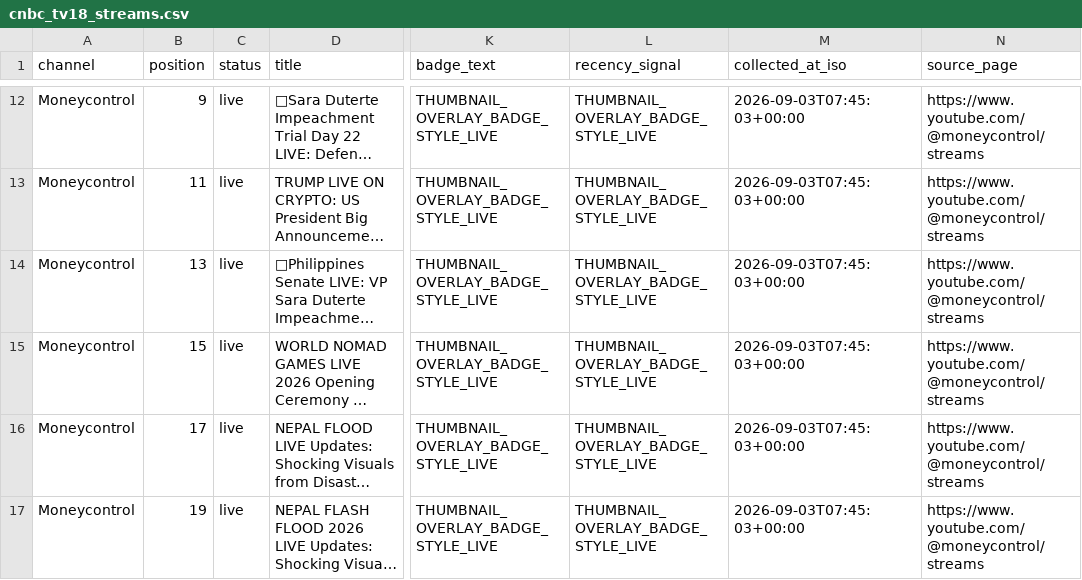
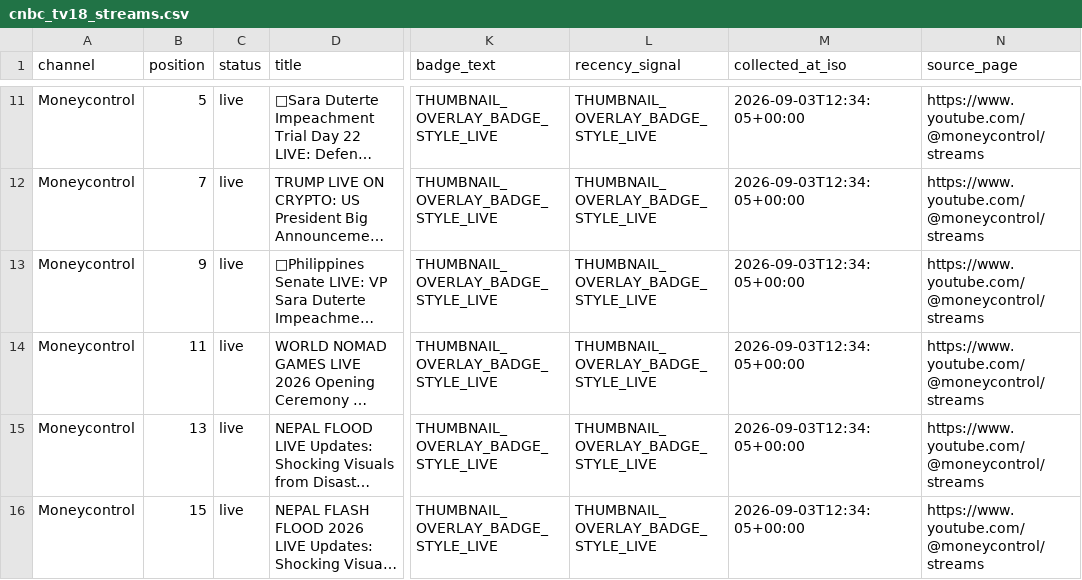
Before and after one commit to ishaangera-wq/YTTrackpu, a CSV file: cnbc_tv18_streams.csv, drawn as a sheet; only a part is shown, gaps mark what is left out; long unchanged cells end in …; addresses are those after the commit; the diff covers the shown part only; the diff names each change by its address in the sheet, - before the commit and + after, or states it on an @@ line.

```diff
--- a/cnbc_tv18_streams.csv
+++ b/cnbc_tv18_streams.csv
-B11 (position): 9
+B11 (position): 5
-M11:M16 (collected_at_iso): 2026-09-03T07:45:03+00:00
+M11:M16 (collected_at_iso): 2026-09-03T12:34:05+00:00
-B12 (position): 11
+B12 (position): 7
-B13 (position): 13
+B13 (position): 9
-B14 (position): 15
+B14 (position): 11
-B15 (position): 17
+B15 (position): 13
-B16 (position): 19
+B16 (position): 15
```
Also changed, not shown: 7 added rows, 7 removed rows and 46 edited cells elsewhere in this file, 2 other files.
